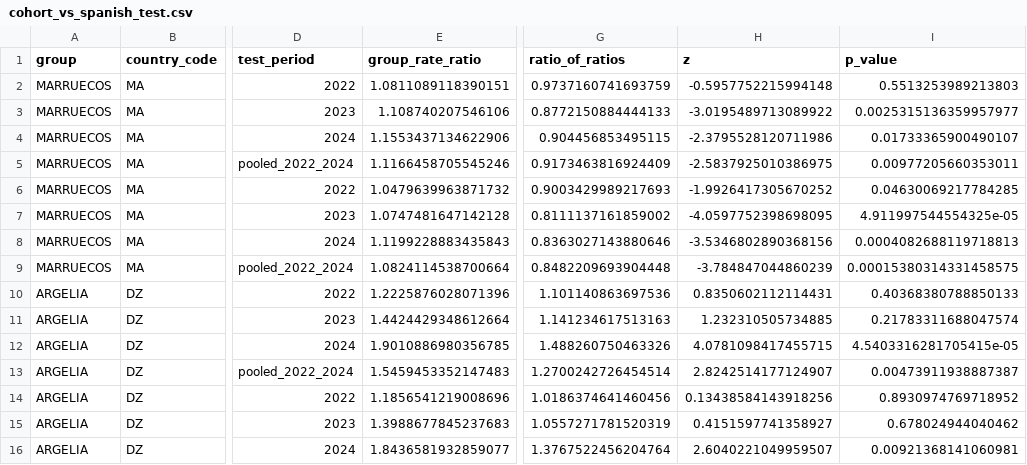
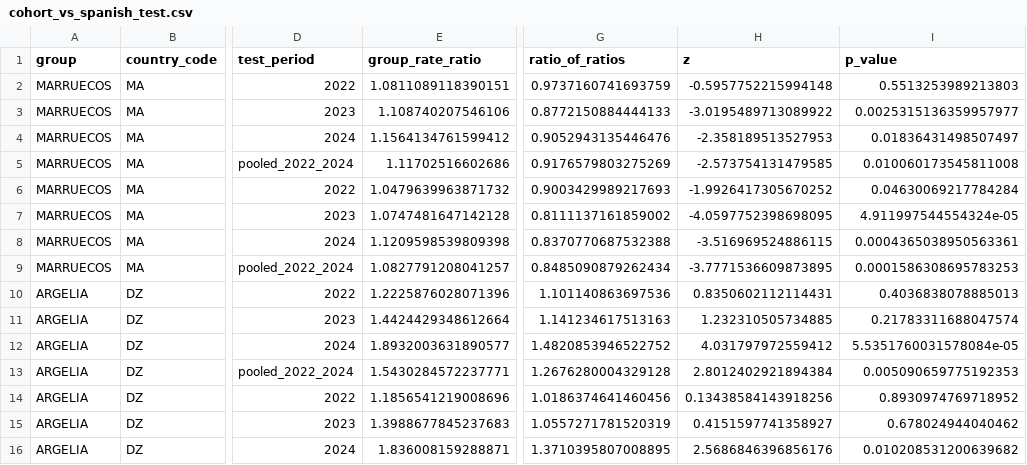
Before and after one commit to JavierGOrdonnez/SVS, a CSV file: data/processed/cohort_vs_spanish_test.csv, drawn as a sheet; only a part is shown, gaps mark what is left out; the diff covers the shown part only; the diff names each change by its address in the sheet, - before the commit and + after, or states it on an @@ line.

```diff
--- a/data/processed/cohort_vs_spanish_test.csv
+++ b/data/processed/cohort_vs_spanish_test.csv
-E4 (group_rate_ratio): 1.1553437134622906
+E4 (group_rate_ratio): 1.1564134761599412
-G4 (ratio_of_ratios): 0.904456853495115
+G4 (ratio_of_ratios): 0.9052943135446476
-H4 (z): -2.3795528120711986
+H4 (z): -2.358189513527953
-I4 (p_value): 0.01733365900490107
+I4 (p_value): 0.01836431498507497
-E5 (group_rate_ratio): 1.1166458705545246
+E5 (group_rate_ratio): 1.11702516602686
-G5 (ratio_of_ratios): 0.9173463816924409
+G5 (ratio_of_ratios): 0.9176579803275269
-H5 (z): -2.5837925010386975
+H5 (z): -2.573754131479585
-I5 (p_value): 0.00977205660353011
+I5 (p_value): 0.010060173545811008
-I6 (p_value): 0.04630069217784285
+I6 (p_value): 0.04630069217784284
-I7 (p_value): 4.911997544554325e-05
+I7 (p_value): 4.911997544554324e-05
-E8 (group_rate_ratio): 1.1199228883435843
+E8 (group_rate_ratio): 1.1209598539809398
-G8 (ratio_of_ratios): 0.8363027143880646
+G8 (ratio_of_ratios): 0.8370770687532388
-H8 (z): -3.5346802890368156
+H8 (z): -3.516969524886115
-I8 (p_value): 0.0004082688119718813
+I8 (p_value): 0.0004365038950563361
-E9 (group_rate_ratio): 1.0824114538700664
+E9 (group_rate_ratio): 1.0827791208041257
-G9 (ratio_of_ratios): 0.8482209693904448
+G9 (ratio_of_ratios): 0.8485090879262434
-H9 (z): -3.784847044860239
+H9 (z): -3.7771536609873895
-I9 (p_value): 0.00015380314331458575
+I9 (p_value): 0.0001586308695783253
-I10 (p_value): 0.40368380788850133
+I10 (p_value): 0.4036838078885013
-E12 (group_rate_ratio): 1.9010886980356785
+E12 (group_rate_ratio): 1.8932003631890577
-G12 (ratio_of_ratios): 1.488260750463326
+G12 (ratio_of_ratios): 1.4820853946522752
-H12 (z): 4.0781098417455715
+H12 (z): 4.031797972559412
-I12 (p_value): 4.5403316281705415e-05
+I12 (p_value): 5.5351760031578084e-05
-E13 (group_rate_ratio): 1.5459453352147483
+E13 (group_rate_ratio): 1.5430284572237771
-G13 (ratio_of_ratios): 1.2700242726454514
+G13 (ratio_of_ratios): 1.2676280004329128
-H13 (z): 2.8242514177124907
+H13 (z): 2.8012402921894384
-I13 (p_value): 0.00473911938887387
+I13 (p_value): 0.005090659775192353
-E16 (group_rate_ratio): 1.8436581932859077
+E16 (group_rate_ratio): 1.836008159288871
-G16 (ratio_of_ratios): 1.3767522456204764
+G16 (ratio_of_ratios): 1.3710395807008895
-H16 (z): 2.6040221049959507
+H16 (z): 2.5686846396856176
-I16 (p_value): 0.00921368141060981
+I16 (p_value): 0.010208531200639682
```
Also changed, not shown: 8 edited cells elsewhere in this file, data/processed/cohort_share_test.csv, data/processed/cohort_tenure_period_test.csv, 8 other files.
